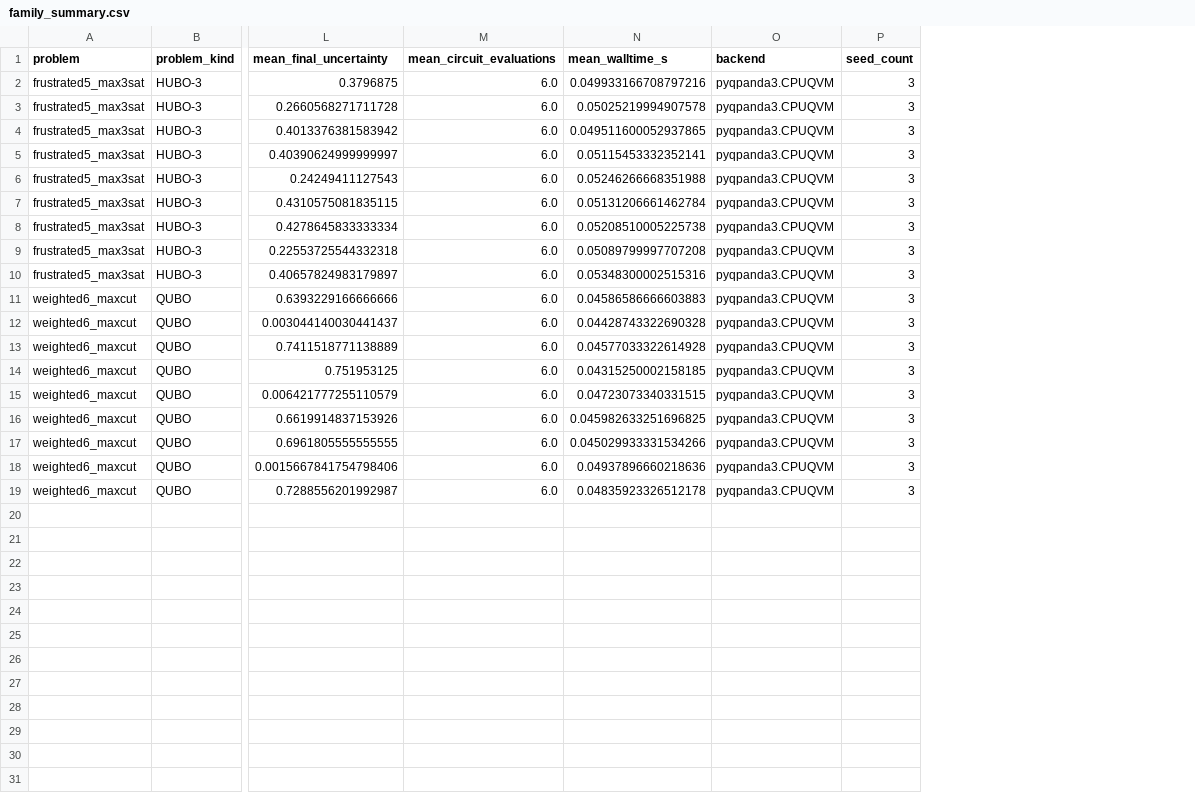
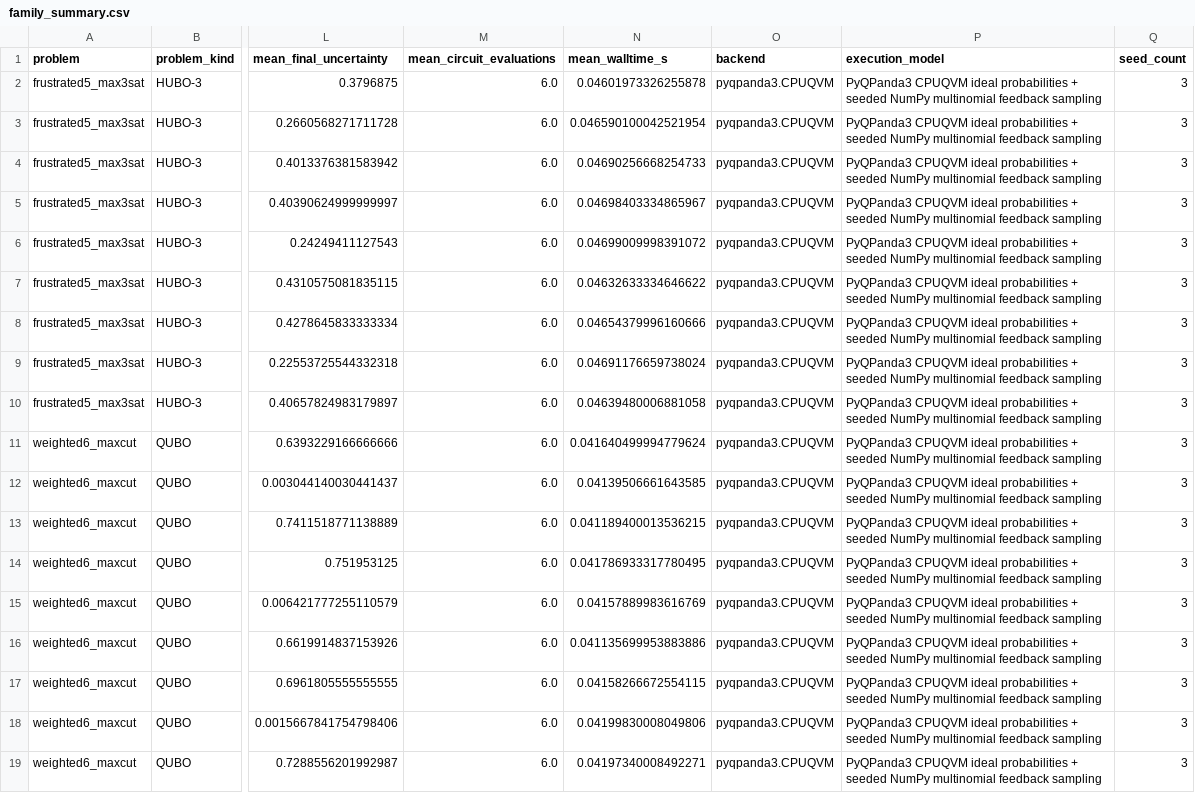
Before and after one commit to QmuseAI/pyqpanda-algorithm, a CSV file: docs/bfdcqo/tables/family_summary.csv, drawn as a sheet; only a part is shown, gaps mark what is left out; the diff names each change by its address in the sheet, - before the commit and + after, or states it on an @@ line.

```diff
--- a/docs/bfdcqo/tables/family_summary.csv
+++ b/docs/bfdcqo/tables/family_summary.csv
+column P (execution_model), rows 2-19: all PyQPanda3 CPUQVM ideal probabilities + seeded NumPy multinomial feedback sampling
-N2 (mean_walltime_s): 0.049933166708797216
+N2 (mean_walltime_s): 0.04601973326255878
-N3 (mean_walltime_s): 0.05025219994907578
+N3 (mean_walltime_s): 0.046590100042521954
-N4 (mean_walltime_s): 0.049511600052937865
+N4 (mean_walltime_s): 0.04690256668254733
-N5 (mean_walltime_s): 0.05115453332352141
+N5 (mean_walltime_s): 0.04698403334865967
-N6 (mean_walltime_s): 0.05246266668351988
+N6 (mean_walltime_s): 0.04699009998391072
-N7 (mean_walltime_s): 0.05131206661462784
+N7 (mean_walltime_s): 0.04632633334646622
-N8 (mean_walltime_s): 0.05208510005225738
+N8 (mean_walltime_s): 0.04654379996160666
-N9 (mean_walltime_s): 0.05089799997707208
+N9 (mean_walltime_s): 0.04691176659738024
-N10 (mean_walltime_s): 0.05348300002515316
+N10 (mean_walltime_s): 0.04639480006881058
-N11 (mean_walltime_s): 0.04586586666603883
+N11 (mean_walltime_s): 0.041640499994779624
-N12 (mean_walltime_s): 0.04428743322690328
+N12 (mean_walltime_s): 0.04139506661643585
-N13 (mean_walltime_s): 0.04577033322614928
+N13 (mean_walltime_s): 0.041189400013536215
-N14 (mean_walltime_s): 0.04315250002158185
+N14 (mean_walltime_s): 0.041786933317780495
-N15 (mean_walltime_s): 0.04723073340331515
+N15 (mean_walltime_s): 0.04157889983616769
-N16 (mean_walltime_s): 0.045982633251696825
+N16 (mean_walltime_s): 0.041135699953883886
-N17 (mean_walltime_s): 0.045029933331534266
+N17 (mean_walltime_s): 0.04158266672554115
-N18 (mean_walltime_s): 0.04937896660218636
+N18 (mean_walltime_s): 0.04199830008049806
-N19 (mean_walltime_s): 0.04835923326512178
+N19 (mean_walltime_s): 0.04197340008492271
```
Also changed, not shown: docs/bfdcqo/tables/max3sat_summary.csv, docs/bfdcqo/tables/maxcut_summary.csv, 3 other files.
